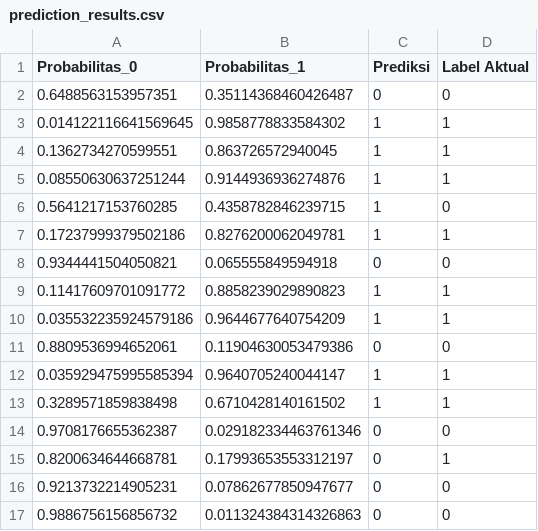
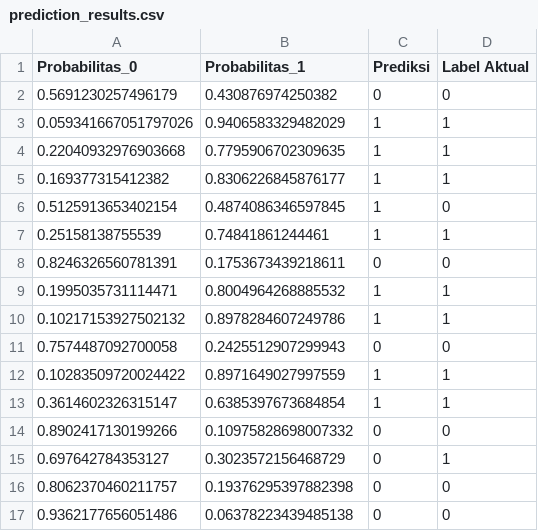
Before and after one commit to SeinalArifin149/Belajar, a CSV file: Penambangan Data/prediction_results.csv, drawn as a sheet; only a part is shown; the diff covers the shown part only.

```diff
--- a/Penambangan Data/prediction_results.csv
+++ b/Penambangan Data/prediction_results.csv
@@ -1,17 +1,17 @@
 Probabilitas_0,Probabilitas_1,Prediksi,Label Aktual
-0.6488563153957351,0.35114368460426487,0,0
-0.014122116641569645,0.9858778833584302,1,1
-0.1362734270599551,0.863726572940045,1,1
-0.08550630637251244,0.9144936936274876,1,1
-0.5641217153760285,0.4358782846239715,1,0
-0.17237999379502186,0.8276200062049781,1,1
-0.9344441504050821,0.065555849594918,0,0
-0.11417609701091772,0.8858239029890823,1,1
-0.035532235924579186,0.9644677640754209,1,1
-0.8809536994652061,0.11904630053479386,0,0
-0.035929475995585394,0.9640705240044147,1,1
-0.3289571859838498,0.6710428140161502,1,1
-0.9708176655362387,0.029182334463761346,0,0
-0.8200634644668781,0.17993653553312197,0,1
-0.9213732214905231,0.07862677850947677,0,0
-0.9886756156856732,0.011324384314326863,0,0
+0.5691230257496179,0.430876974250382,0,0
+0.059341667051797026,0.9406583329482029,1,1
+0.22040932976903668,0.7795906702309635,1,1
+0.169377315412382,0.8306226845876177,1,1
+0.5125913653402154,0.4874086346597845,1,0
+0.25158138755539,0.74841861244461,1,1
+0.8246326560781391,0.1753673439218611,0,0
+0.1995035731114471,0.8004964268885532,1,1
+0.10217153927502132,0.8978284607249786,1,1
+0.7574487092700058,0.2425512907299943,0,0
+0.10283509720024422,0.8971649027997559,1,1
+0.3614602326315147,0.6385397673684854,1,1
+0.8902417130199266,0.10975828698007332,0,0
+0.697642784353127,0.3023572156468729,0,1
+0.8062370460211757,0.19376295397882398,0,0
+0.9362177656051486,0.06378223439485138,0,0
```
Also changed, not shown: 48 edited cells elsewhere in this file, Penambangan Data/pca_features.csv, 1 other file.
